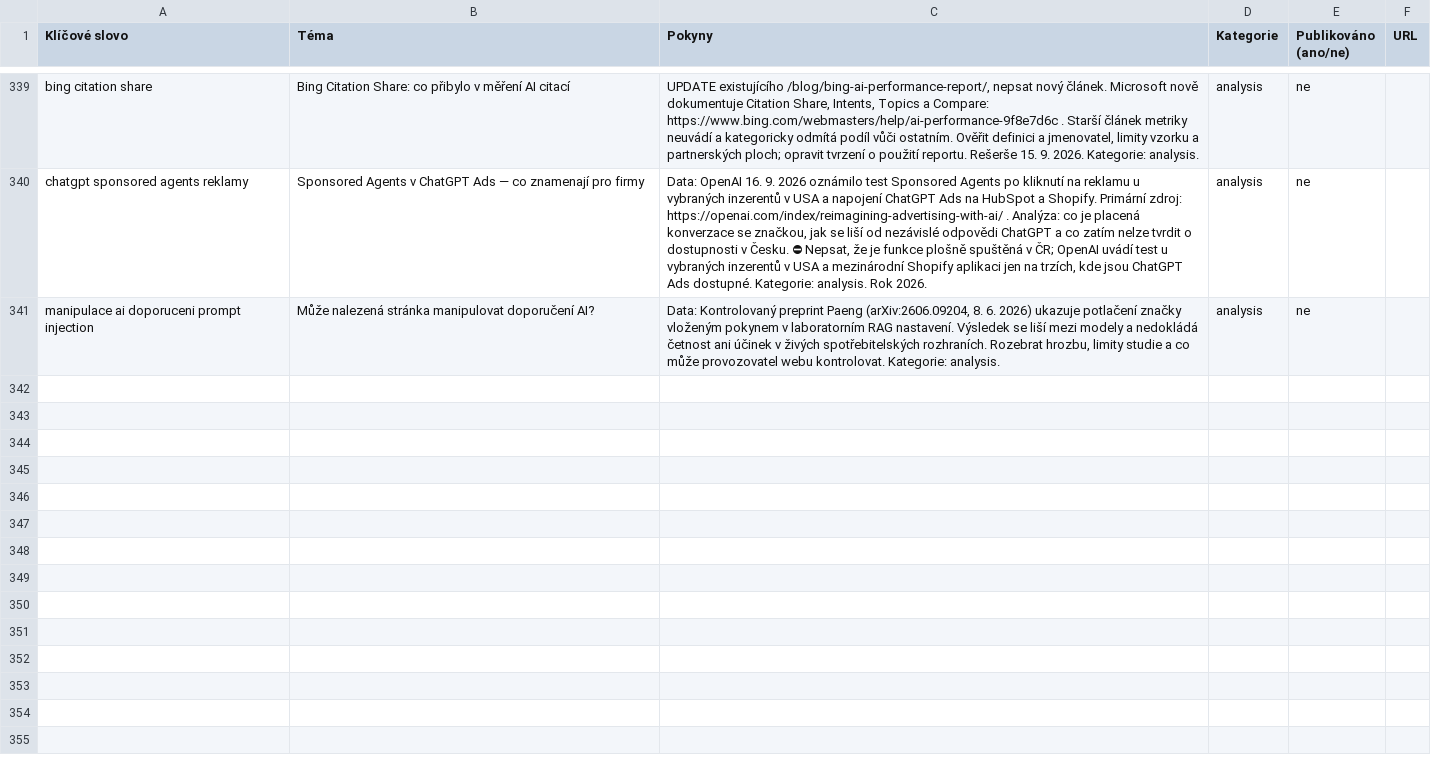
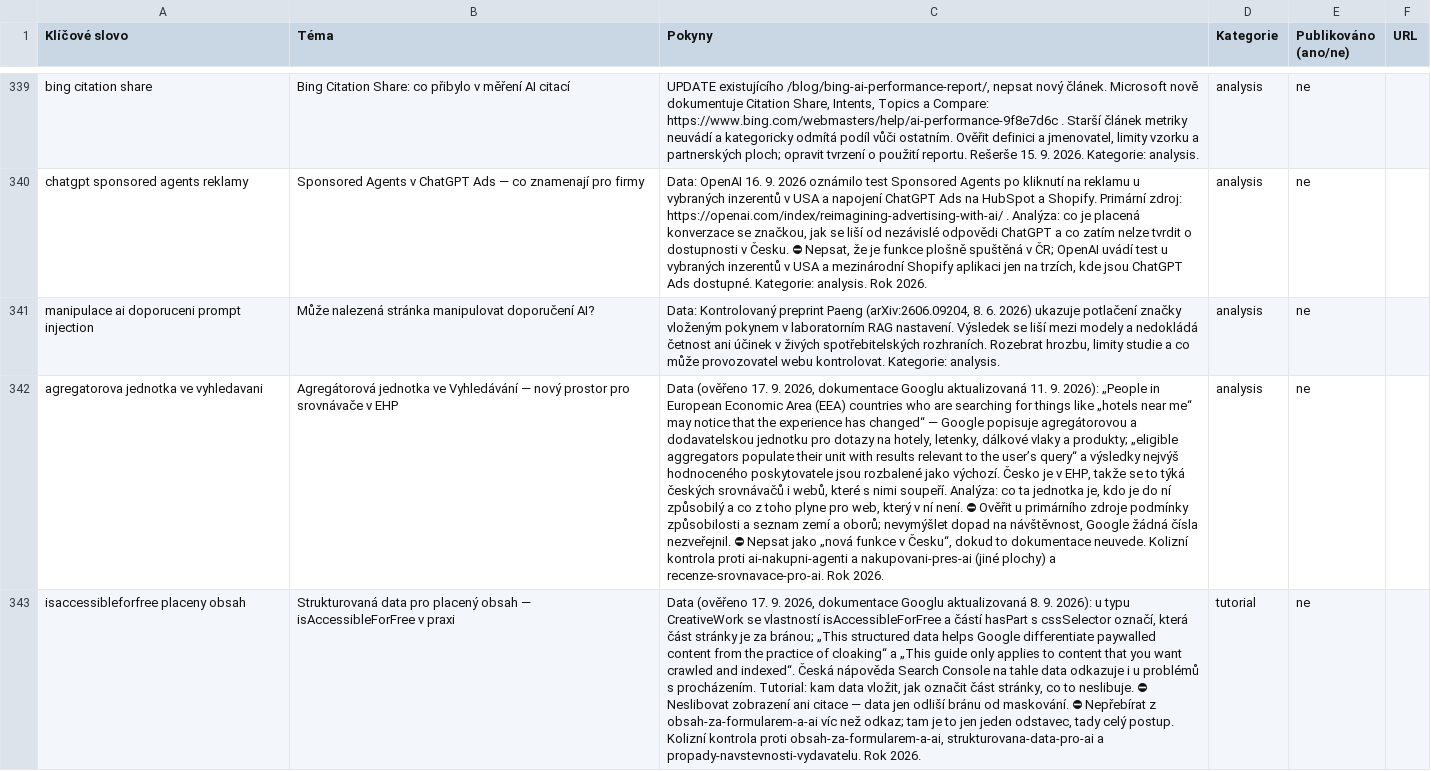
Before and after one commit to ultron-sniperdesign/aiseo-optimalizace, a CSV file: blogger/obsahovy-plan.csv, drawn as a sheet; only a part is shown, gaps mark what is left out; the diff covers the shown part only; the diff names each change by its address in the sheet, - before the commit and + after, or states it on an @@ line.

```diff
--- a/blogger/obsahovy-plan.csv
+++ b/blogger/obsahovy-plan.csv
+row 342: agregatorova jednotka ve vyhledavani | Agregátorová jednotka ve Vyhledávání — nový prostor pro srovnávače v EHP | Data (ověřeno 17. 9. 2026, dokumentace Googlu aktualizovaná 11. 9. 2026): „People in European Economic Area (EEA) countries who are searching for things like „hotels near me“ may notice that the experience has changed“ — Google popisuje agregátorovou a dodavatelskou jednotku pro dotazy na hotely, letenky, dálkové vlaky a produkty; „eligible aggregators populate their unit with results relevant to the user’s query“ a výsledky nejvýš hodnoceného poskytovatele jsou rozbalené jako výchozí. Česko je v EHP, takže se to týká českých srovnávačů i webů, které s nimi soupeří. Analýza: co ta jednotka je, kdo je do ní způsobilý a co z toho plyne pro web, který v ní není. ⛔ Ověřit u primárního zdroje podmínky způsobilosti a seznam zemí a oborů; nevymýšlet dopad na návštěvnost, Google žádná čísla nezveřejnil. ⛔ Nepsat jako „nová funkce v Česku“, dokud to dokumentace neuvede. Kolizní kontrola proti ai-nakupni-agenti a nakupovani-pres-ai (jiné plochy) a recenze-srovnavace-pro-ai. Rok 2026. | analysis | ne
+row 343: isaccessibleforfree placeny obsah | Strukturovaná data pro placený obsah — isAccessibleForFree v praxi | Data (ověřeno 17. 9. 2026, dokumentace Googlu aktualizovaná 8. 9. 2026): u typu CreativeWork se vlastností isAccessibleForFree a částí hasPart s cssSelector označí, která část stránky je za bránou; „This structured data helps Google differentiate paywalled content from the practice of cloaking“ a „This guide only applies to content that you want crawled and indexed“. Česká nápověda Search Console na tahle data odkazuje i u problémů s procházením. Tutorial: kam data vložit, jak označit část stránky, co to neslibuje. ⛔ Neslibovat zobrazení ani citace — data jen odliší bránu od maskování. ⛔ Nepřebírat z obsah-za-formularem-a-ai víc než odkaz; tam je to jen jeden odstavec, tady celý postup. Kolizní kontrola proti obsah-za-formularem-a-ai, strukturovana-data-pro-ai a propady-navstevnosti-vydavatelu. Rok 2026. | tutorial | ne
```
Also changed, not shown: 1 added row and 6 edited cells elsewhere in this file, 8 other files.
